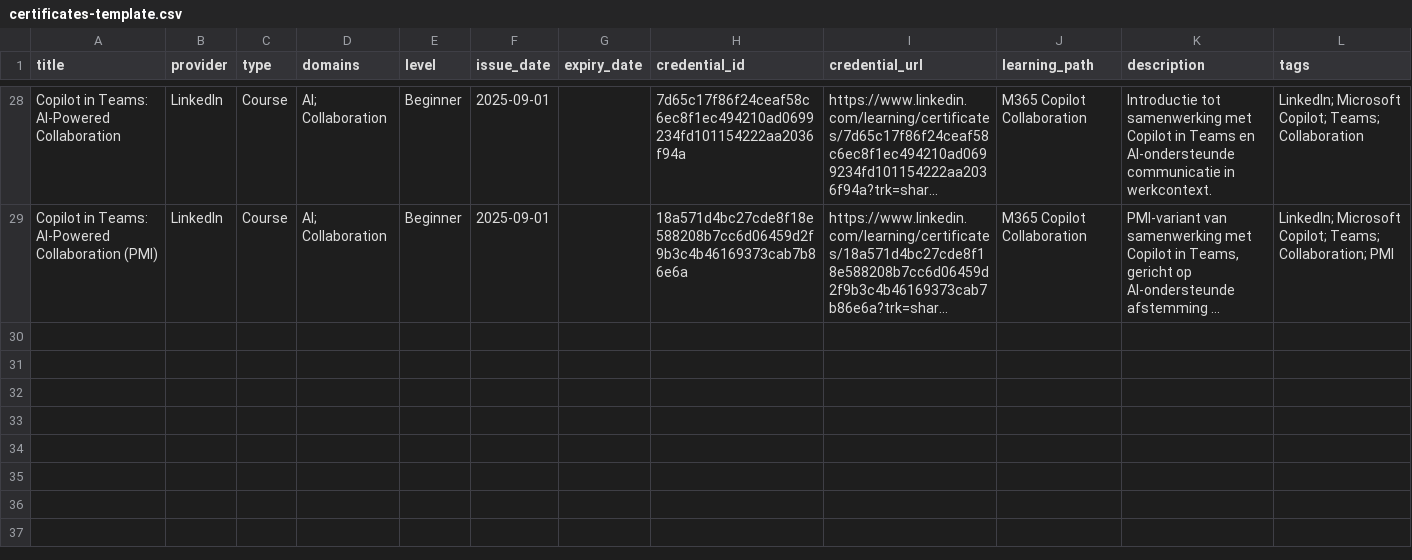
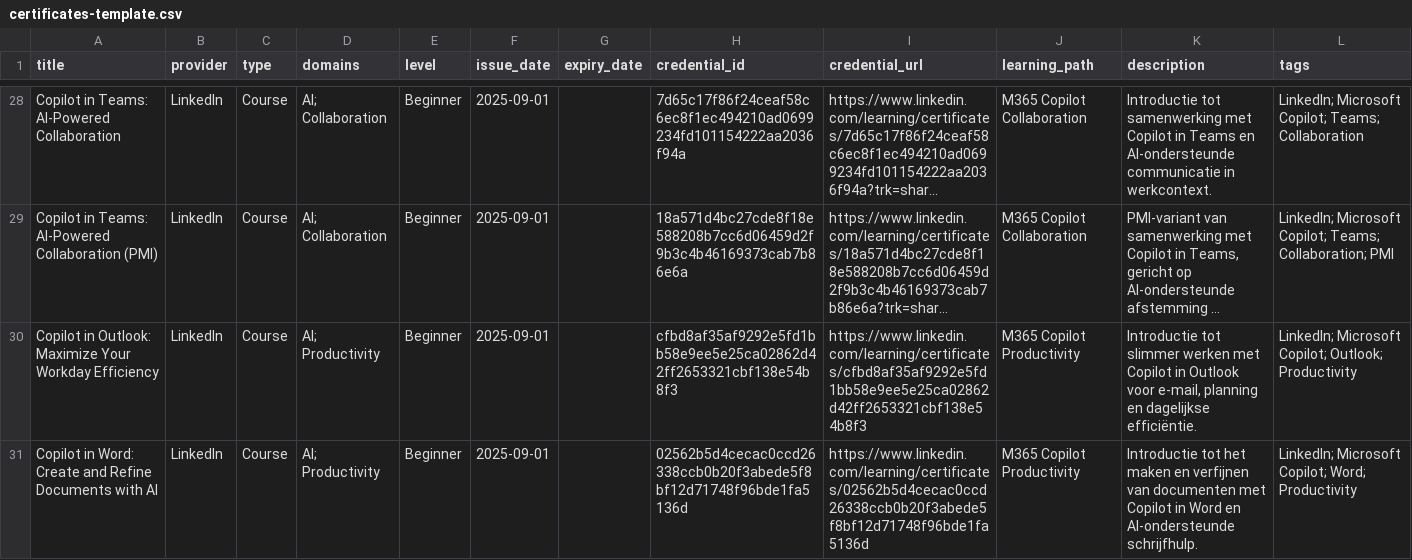
Before and after one commit to HarmvanBergen/certificaten, a CSV file: certificates-template.csv, drawn as a sheet; only a part is shown, gaps mark what is left out; long unchanged cells end in …; the diff names each change by its address in the sheet, - before the commit and + after, or states it on an @@ line.

Commit message:
Add new certifications and courses to template
Added new certification and course entries related to Microsoft Copilot and other topics.

```diff
--- a/certificates-template.csv
+++ b/certificates-template.csv
+row 30: Copilot in Outlook: Maximize Your Workday Efficiency | LinkedIn | Course | AI; Productivity | Beginner | 2025-09-01 |  | cfbd8af35af9292e5fd1bb58e9ee5e25ca02862d42ff2653321cbf138e54b8f3 | https://www.linkedin.com/learning/certificates/cfbd8af35af9292e5fd1bb58e9ee5e25ca02862d42ff2653321cbf138e54b8f3 | M365 Copilot Productivity | Introductie tot slimmer werken met Copilot in Outlook voor e-mail, planning en dagelijkse efficiëntie. | LinkedIn; Microsoft Copilot; Outlook; Productivity
+row 31: Copilot in Word: Create and Refine Documents with AI | LinkedIn | Course | AI; Productivity | Beginner | 2025-09-01 |  | 02562b5d4cecac0ccd26338ccb0b20f3abede5f8bf12d71748f96bde1fa5136d | https://www.linkedin.com/learning/certificates/02562b5d4cecac0ccd26338ccb0b20f3abede5f8bf12d71748f96bde1fa5136d | M365 Copilot Productivity | Introductie tot het maken en verfijnen van documenten met Copilot in Word en AI-ondersteunde schrijfhulp. | LinkedIn; Microsoft Copilot; Word; Productivity
```
